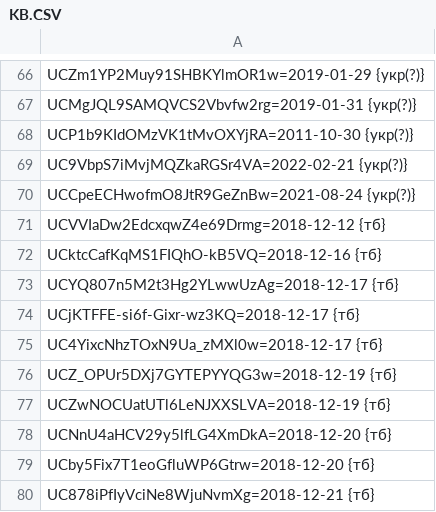
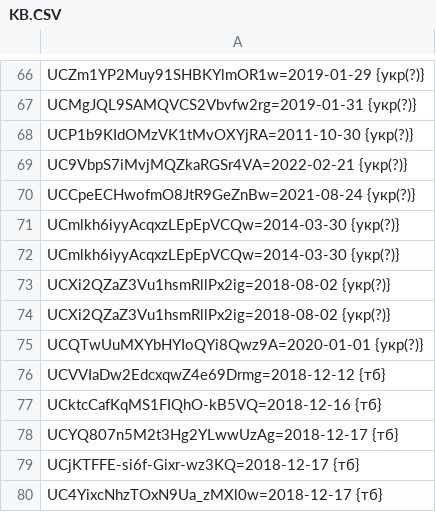
Before and after one commit to technik300/YOUTUBOTS, a CSV file: KB.CSV, drawn as a sheet; only a part is shown, gaps mark what is left out; the shorter side is filled out with more unchanged rows; the diff names each change by its address in the sheet, - before the commit and + after, or states it on an @@ line.

Commit message:
Update KB.CSV
add#3

```diff
--- a/KB.CSV
+++ b/KB.CSV
+row 71: UCmlkh6iyyAcqxzLEpEpVCQw=2014-03-30 {укр(?)}
+row 72: UCmlkh6iyyAcqxzLEpEpVCQw=2014-03-30 {укр(?)}
+row 73: UCXi2QZaZ3Vu1hsmRllPx2ig=2018-08-02 {укр(?)}
+row 74: UCXi2QZaZ3Vu1hsmRllPx2ig=2018-08-02 {укр(?)}
+row 75: UCQTwUuMXYbHYIoQYi8Qwz9A=2020-01-01 {укр(?)}
```
